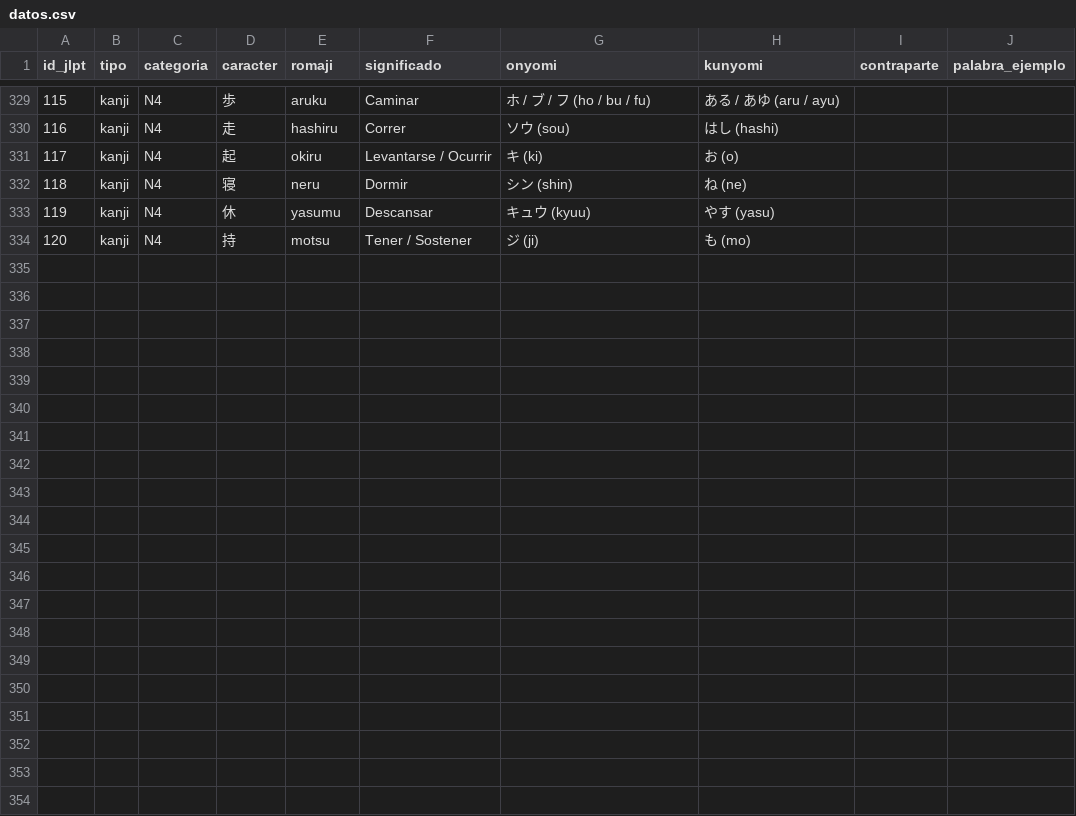
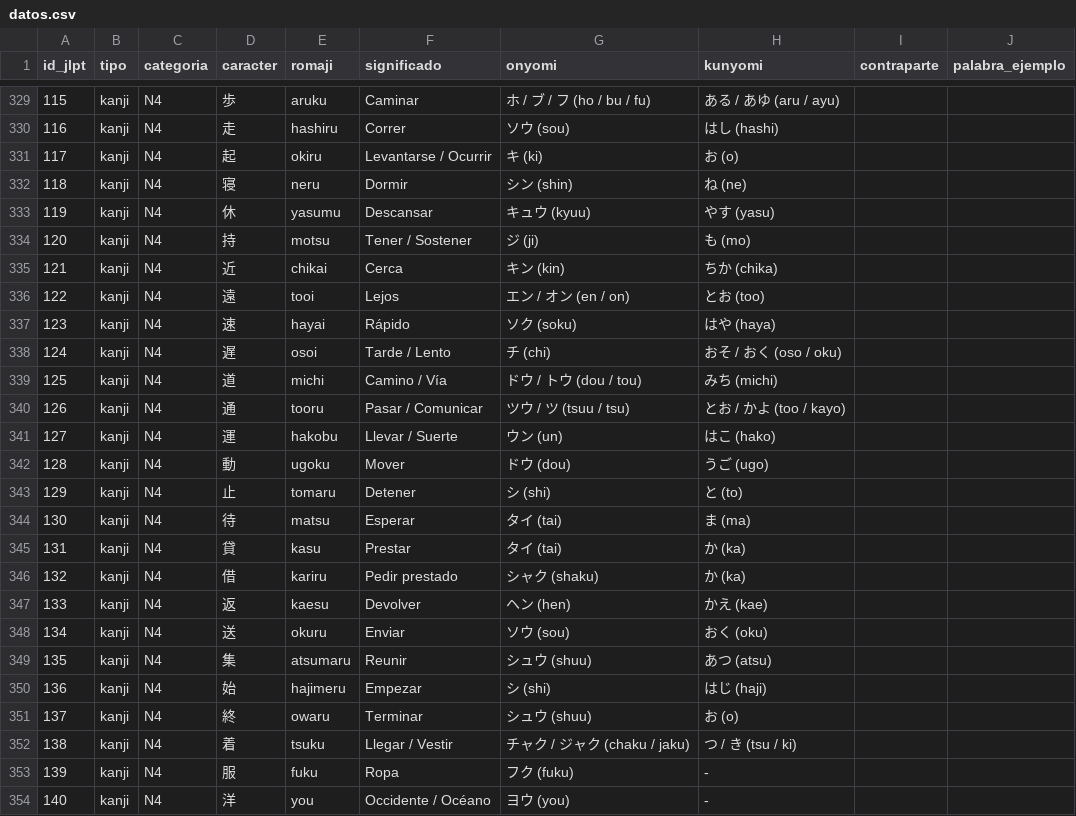
Before and after one commit to Sulegnazer0/KanjiFlow, a CSV file: datos.csv, drawn as a sheet; only a part is shown, gaps mark what is left out.

```diff
--- a/datos.csv
+++ b/datos.csv
@@ -334 +334,21 @@ id_jlpt,tipo,categoria,caracter,romaji,significado,onyomi,kunyomi,contraparte,pa
 120,kanji,N4,持,motsu,Tener / Sostener,ジ (ji),も (mo),,
+121,kanji,N4,近,chikai,Cerca,キン (kin),ちか (chika),,
+122,kanji,N4,遠,tooi,Lejos,エン / オン (en / on),とお (too),,
+123,kanji,N4,速,hayai,Rápido,ソク (soku),はや (haya),,
+124,kanji,N4,遅,osoi,Tarde / Lento,チ (chi),おそ / おく (oso / oku),,
+125,kanji,N4,道,michi,Camino / Vía,ドウ / トウ (dou / tou),みち (michi),,
+126,kanji,N4,通,tooru,Pasar / Comunicar,ツウ / ツ (tsuu / tsu),とお / かよ (too / kayo),,
+127,kanji,N4,運,hakobu,Llevar / Suerte,ウン (un),はこ (hako),,
+128,kanji,N4,動,ugoku,Mover,ドウ (dou),うご (ugo),,
+129,kanji,N4,止,tomaru,Detener,シ (shi),と (to),,
+130,kanji,N4,待,matsu,Esperar,タイ (tai),ま (ma),,
+131,kanji,N4,貸,kasu,Prestar,タイ (tai),か (ka),,
+132,kanji,N4,借,kariru,Pedir prestado,シャク (shaku),か (ka),,
+133,kanji,N4,返,kaesu,Devolver,ヘン (hen),かえ (kae),,
+134,kanji,N4,送,okuru,Enviar,ソウ (sou),おく (oku),,
+135,kanji,N4,集,atsumaru,Reunir,シュウ (shuu),あつ (atsu),,
+136,kanji,N4,始,hajimeru,Empezar,シ (shi),はじ (haji),,
+137,kanji,N4,終,owaru,Terminar,シュウ (shuu),お (o),,
+138,kanji,N4,着,tsuku,Llegar / Vestir,チャク / ジャク (chaku / jaku),つ / き (tsu / ki),,
+139,kanji,N4,服,fuku,Ropa,フク (fuku),-,,
+140,kanji,N4,洋,you,Occidente / Océano,ヨウ (you),-,,
```
Also changed, not shown: 17 other files.
